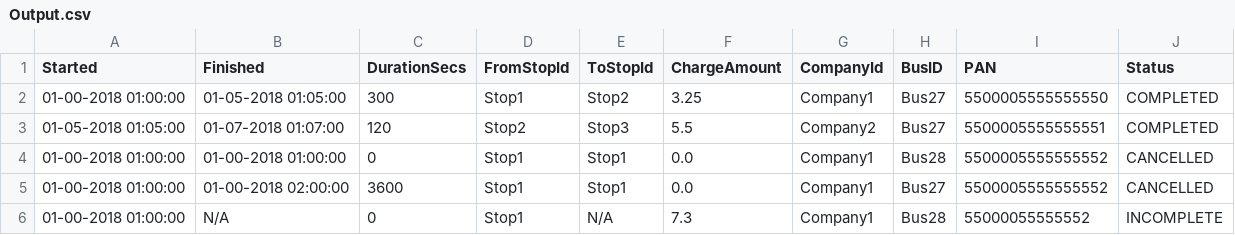
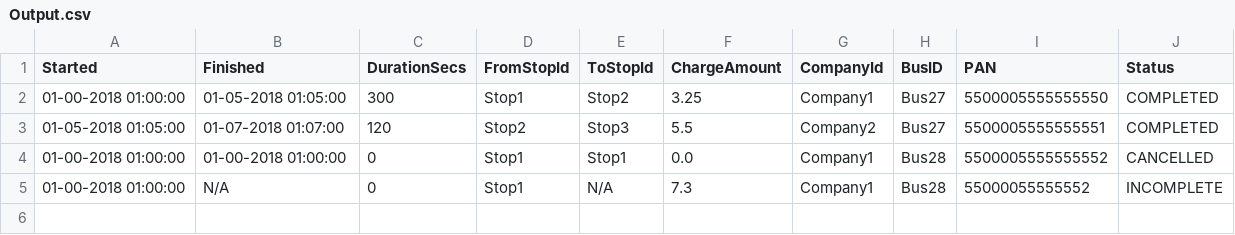
Before and after one commit to nisarga-nishu/Java_LP_CodeChallenge, a CSV file: src/main/java/com/code/Output.csv, drawn as a sheet; the diff names each change by its address in the sheet, - before the commit and + after, or states it on an @@ line.

```diff
--- a/src/main/java/com/code/Output.csv
+++ b/src/main/java/com/code/Output.csv
-row 5: 01-00-2018 01:00:00 | 01-00-2018 02:00:00 | 3600 | Stop1 | Stop1 | 0.0 | Company1 | Bus27 | 5500005555555552 | CANCELLED
```
Also changed, not shown: 1 other file.
